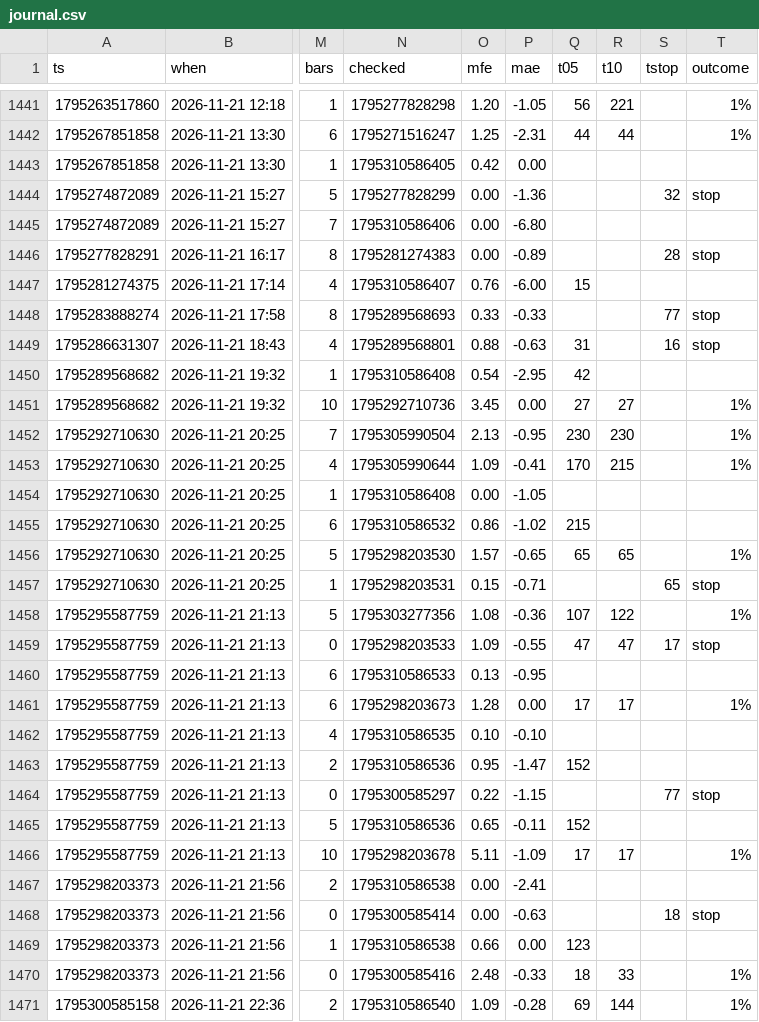
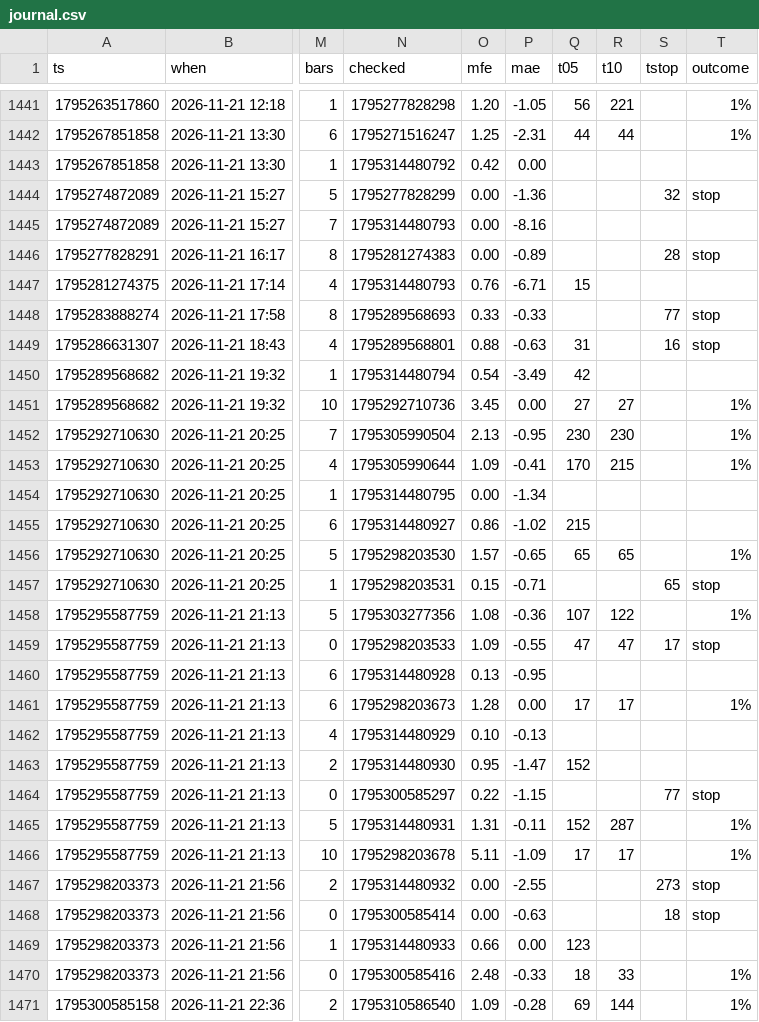
Before and after one commit to b3abderrahmane-lgtm/wissam, a CSV file: journal.csv, drawn as a sheet; only a part is shown, gaps mark what is left out; the diff covers the shown part only; the diff names each change by its address in the sheet, - before the commit and + after, or states it on an @@ line.

Commit message:
settings + journal [skip ci]

```diff
--- a/journal.csv
+++ b/journal.csv
-N1443 (checked): 1795310586405
+N1443 (checked): 1795314480792
-N1445 (checked): 1795310586406
+N1445 (checked): 1795314480793
-P1445 (mae): -6.80
+P1445 (mae): -8.16
-N1447 (checked): 1795310586407
+N1447 (checked): 1795314480793
-P1447 (mae): -6.00
+P1447 (mae): -6.71
-N1450 (checked): 1795310586408
+N1450 (checked): 1795314480794
-P1450 (mae): -2.95
+P1450 (mae): -3.49
-N1454 (checked): 1795310586408
+N1454 (checked): 1795314480795
-P1454 (mae): -1.05
+P1454 (mae): -1.34
-N1455 (checked): 1795310586532
+N1455 (checked): 1795314480927
-N1460 (checked): 1795310586533
+N1460 (checked): 1795314480928
-N1462 (checked): 1795310586535
+N1462 (checked): 1795314480929
-P1462 (mae): -0.10
+P1462 (mae): -0.13
-N1463 (checked): 1795310586536
+N1463 (checked): 1795314480930
-N1465 (checked): 1795310586536
+N1465 (checked): 1795314480931
-O1465 (mfe): 0.65
+O1465 (mfe): 1.31
-R1465 (t10): (empty)
+R1465 (t10): 287
-T1465 (outcome): (empty)
+T1465 (outcome): 1%
-N1467 (checked): 1795310586538
+N1467 (checked): 1795314480932
-P1467 (mae): -2.41
+P1467 (mae): -2.55
-S1467 (tstop): (empty)
+S1467 (tstop): 273
-T1467 (outcome): (empty)
+T1467 (outcome): stop
-N1469 (checked): 1795310586538
+N1469 (checked): 1795314480933
```
Also changed, not shown: 3 added rows and 100 edited cells elsewhere in this file.
